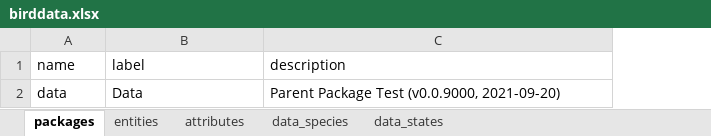
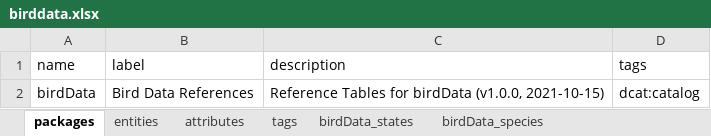
Before and after one commit to davidruvolo51/yaml-emx-convert, an Excel workbook: dev/example/model/birddata.xlsx, sheet packages, drawn as a sheet; values as stored, in another font and other column widths than the file's, no borders; removed rows and columns are numbered as before the commit, all else as after; the diff names each change by its address in the sheet, - before the commit and + after, or states it on an @@ line.

```diff
--- a/dev/example/model/birddata.xlsx (sheet packages)
+++ b/dev/example/model/birddata.xlsx (sheet packages)
-sheet tab: data_species
+sheet tab: tags
-sheet tab: data_states
+sheet tab: birdData_states
+sheet tab: birdData_species
+column D (tags), empty
-row 2: data | Data | Parent Package Test (v0.0.9000, 2021-09-20)
+row 2: birdData | Bird Data References | Reference Tables for birdData (v1.0.0, 2021-10-15) | dcat:catalog
```
Also changed, not shown: sheet tags, sheet entities, sheet attributes, 3 other files.
